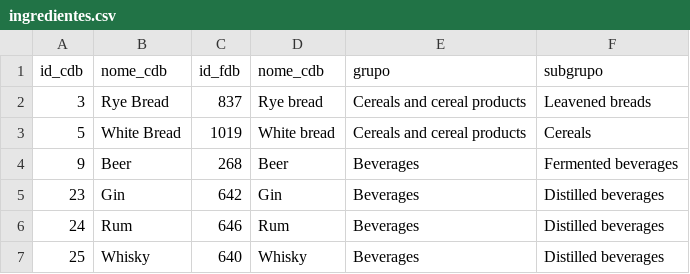
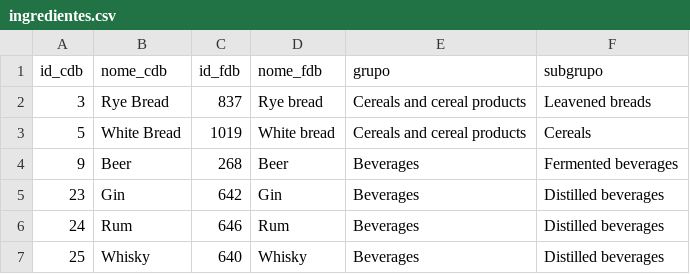
Before and after one commit to uniaovasko/uniaovasko_vasko, a CSV file: project-2-final/data/interim/ingredientes.csv, drawn as a sheet; only a part is shown.

```diff
--- a/project-2-final/data/interim/ingredientes.csv
+++ b/project-2-final/data/interim/ingredientes.csv
@@ -1,2 +1,2 @@
-id_cdb,nome_cdb,id_fdb,nome_cdb,grupo,subgrupo
+id_cdb,nome_cdb,id_fdb,nome_fdb,grupo,subgrupo
 3,Rye Bread,837,Rye bread,Cereals and cereal products,Leavened breads
```
Also changed, not shown: 10 other files.
